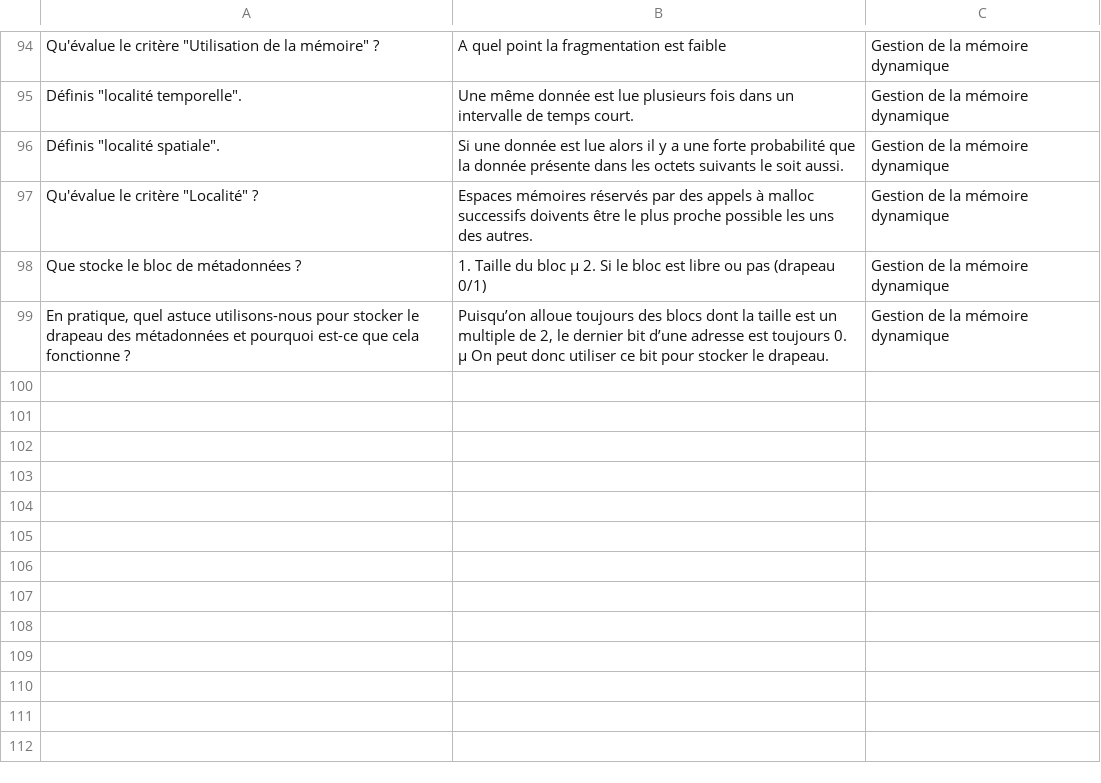
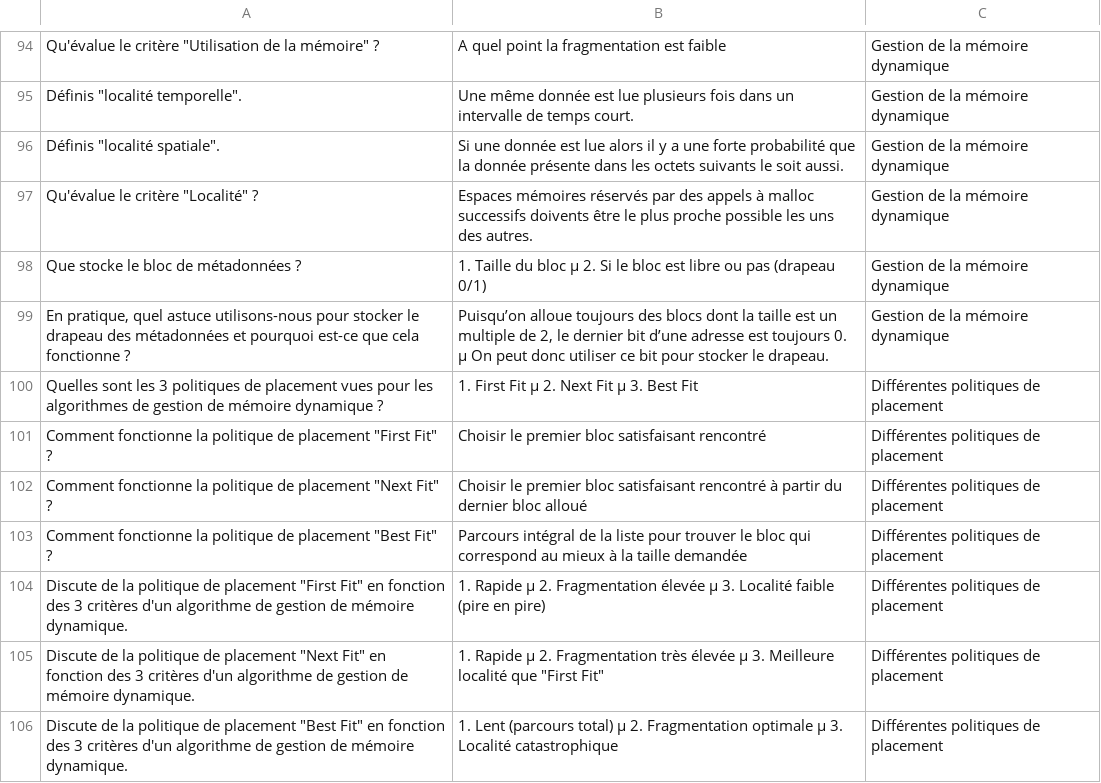
Before and after one commit to on-victorrijks/sysinfo_questions, a CSV file: questions.csv, drawn as a sheet; only a part is shown, gaps mark what is left out; the diff names each change by its address in the sheet, - before the commit and + after, or states it on an @@ line.

Commit message:
RandomQuestion

```diff
--- a/questions.csv
+++ b/questions.csv
+row 100: Quelles sont les 3 politiques de placement vues pour les algorithmes de gestion de mémoire dynamique ? | 1. First Fit µ 2. Next Fit µ 3. Best Fit | Différentes politiques de placement
+row 101: Comment fonctionne la politique de placement "First Fit" ? | Choisir le premier bloc satisfaisant rencontré | Différentes politiques de placement
+row 102: Comment fonctionne la politique de placement "Next Fit" ? | Choisir le premier bloc satisfaisant rencontré à partir du dernier bloc alloué | Différentes politiques de placement
+row 103: Comment fonctionne la politique de placement "Best Fit" ? | Parcours intégral de la liste pour trouver le bloc qui correspond au mieux à la taille demandée | Différentes politiques de placement
+row 104: Discute de la politique de placement "First Fit" en fonction des 3 critères d'un algorithme de gestion de mémoire dynamique. | 1. Rapide µ 2. Fragmentation élevée µ 3. Localité faible (pire en pire) | Différentes politiques de placement
+row 105: Discute de la politique de placement "Next Fit" en fonction des 3 critères d'un algorithme de gestion de mémoire dynamique. | 1. Rapide µ 2. Fragmentation très élevée µ 3. Meilleure localité que "First Fit" | Différentes politiques de placement
+row 106: Discute de la politique de placement "Best Fit" en fonction des 3 critères d'un algorithme de gestion de mémoire dynamique. | 1. Lent (parcours total) µ 2. Fragmentation optimale µ 3. Localité catastrophique | Différentes politiques de placement
```
Also changed, not shown: 1 other file.
